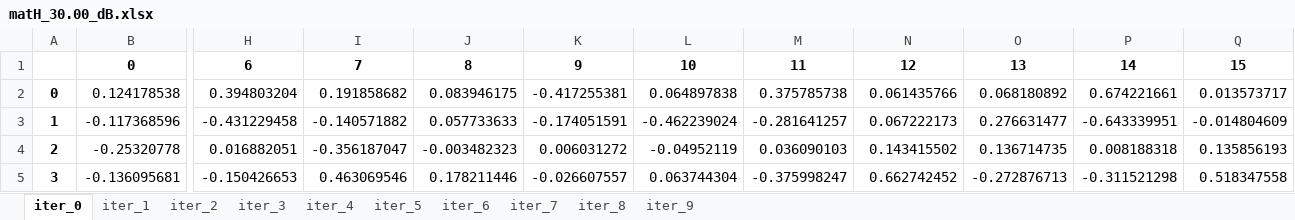
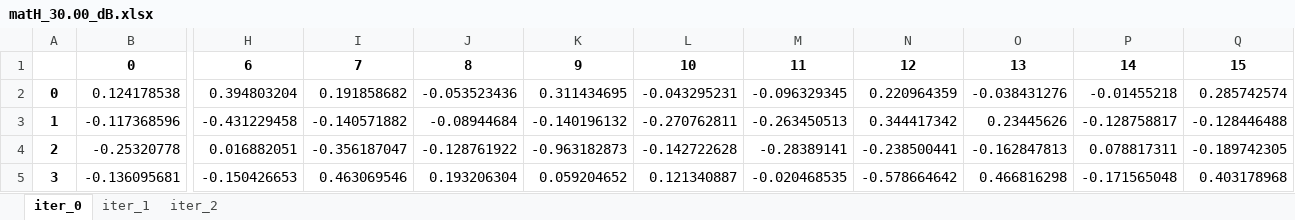
Before and after one commit to goenpiloes/dipdetection, an Excel workbook: data/matH_30.00_dB.xlsx, sheet iter_0, drawn as a sheet; only a part is shown, gaps mark what is left out; values as stored, in another font and other column widths than the file's, no borders; the diff covers the shown part only; the diff names each change by its address in the sheet, - before the commit and + after, or states it on an @@ line.

```diff
--- a/data/matH_30.00_dB.xlsx (sheet iter_0)
+++ b/data/matH_30.00_dB.xlsx (sheet iter_0)
-sheet tab: iter_3
-sheet tab: iter_4
-sheet tab: iter_5
-sheet tab: iter_6
-sheet tab: iter_7
-sheet tab: iter_8
-sheet tab: iter_9
-J2: 0.083946175
+J2: -0.053523436
-K2: -0.417255381
+K2: 0.311434695
-L2: 0.064897838
+L2: -0.043295231
-M2: 0.375785738
+M2: -0.096329345
-N2: 0.061435766
+N2: 0.220964359
-O2: 0.068180892
+O2: -0.038431276
-P2: 0.674221661
+P2: -0.01455218
-Q2: 0.013573717
+Q2: 0.285742574
-J3: 0.057733633
+J3: -0.08944684
-K3: -0.174051591
+K3: -0.140196132
-L3: -0.462239024
+L3: -0.270762811
-M3: -0.281641257
+M3: -0.263450513
-N3: 0.067222173
+N3: 0.344417342
-O3: 0.276631477
+O3: 0.23445626
-P3: -0.643339951
+P3: -0.128758817
-Q3: -0.014804609
+Q3: -0.128446488
-J4: -0.003482323
+J4: -0.128761922
-K4: 0.006031272
+K4: -0.963182873
-L4: -0.04952119
+L4: -0.142722628
-M4: 0.036090103
+M4: -0.28389141
-N4: 0.143415502
+N4: -0.238500441
-O4: 0.136714735
+O4: -0.162847813
-P4: 0.008188318
+P4: 0.078817311
-Q4: 0.135856193
+Q4: -0.189742305
-J5: 0.178211446
+J5: 0.193206304
-K5: -0.026607557
+K5: 0.059204652
-L5: 0.063744304
+L5: 0.121340887
-M5: -0.375998247
+M5: -0.020468535
-N5: 0.662742452
+N5: -0.578664642
-O5: -0.272876713
+O5: 0.466816298
-P5: -0.311521298
+P5: -0.171565048
-Q5: 0.518347558
+Q5: 0.403178968
```
Also changed, not shown: 96 edited cells elsewhere in this sheet, sheet iter_2, sheet iter_1, data/matH_0.00_dB.xlsx, data/matH_15.00_dB.xlsx, 27 other files.
